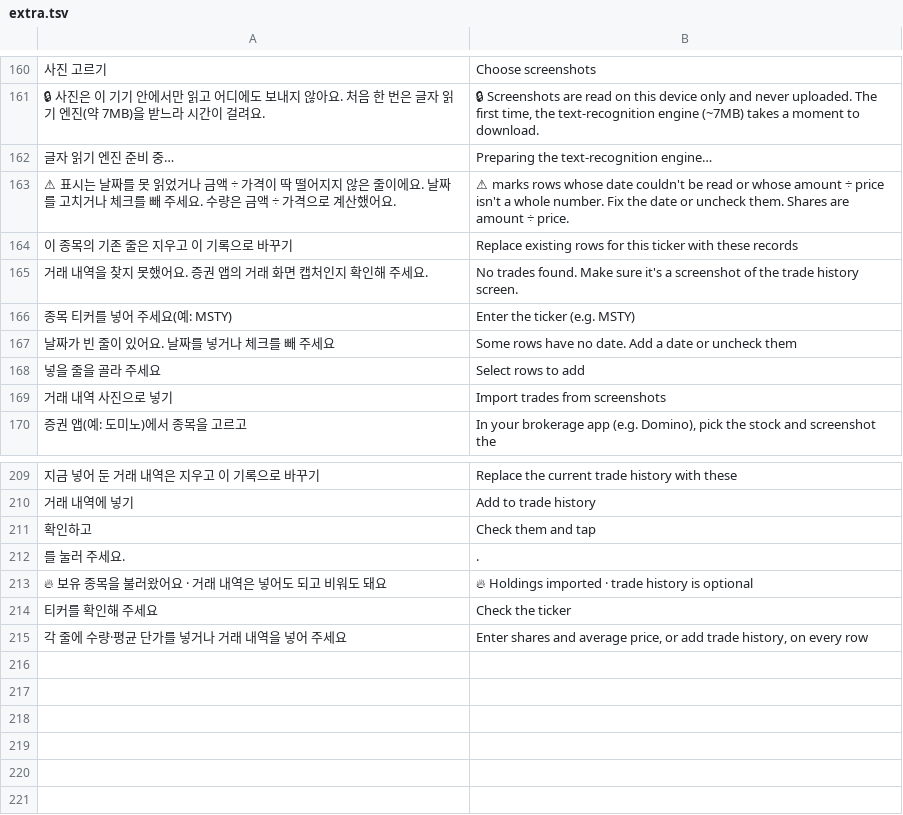
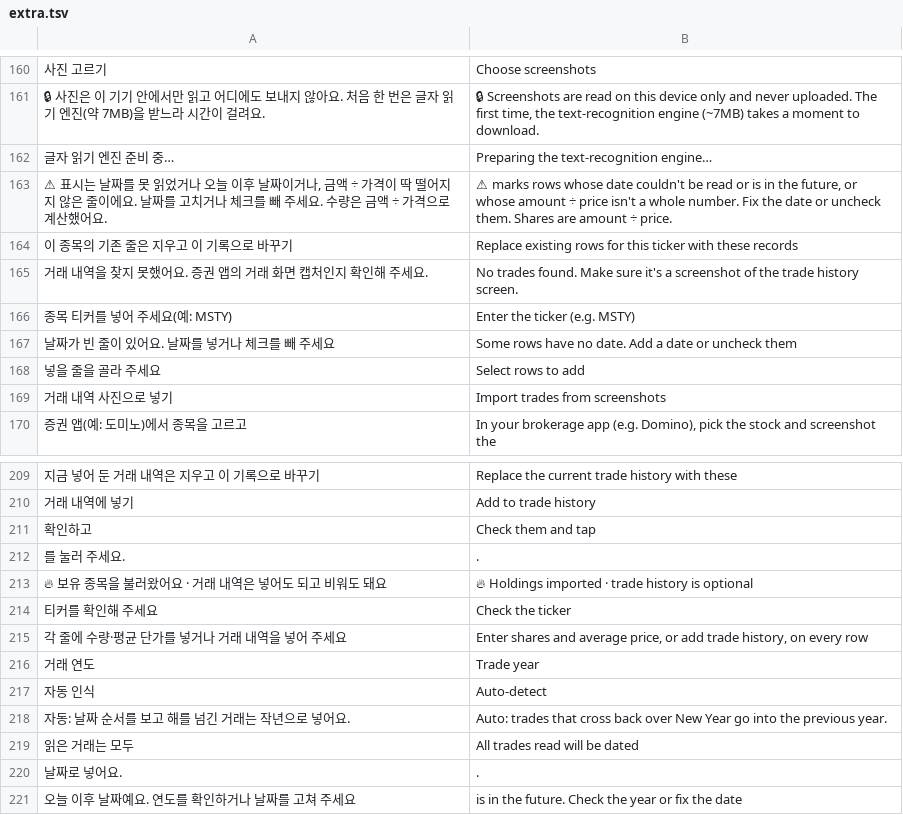
Before and after one commit to sungyong828-droid/circle-watch, a TSV file: i18n/extra.tsv, drawn as a sheet; only a part is shown, gaps mark what is left out; the diff names each change by its address in the sheet, - before the commit and + after, or states it on an @@ line.

```diff
--- a/i18n/extra.tsv
+++ b/i18n/extra.tsv
-A163: …었거나 금액 ÷…
+A163: …었거나 오늘 이후 날짜이거나, 금액 ÷…
-B163: …read or whose amount…
+B163: …read or is in the future, or whose amount…
+row 216: 거래 연도 | Trade year
+row 217: 자동 인식 | Auto-detect
+row 218: 자동: 날짜 순서를 보고 해를 넘긴 거래는 작년으로 넣어요. | Auto: trades that cross back over New Year go into the previous year.
+row 219: 읽은 거래는 모두 | All trades read will be dated
+row 220: 날짜로 넣어요. | .
+row 221: 오늘 이후 날짜예요. 연도를 확인하거나 날짜를 고쳐 주세요 | is in the future. Check the year or fix the date
```
Also changed, not shown: 5 other files.
